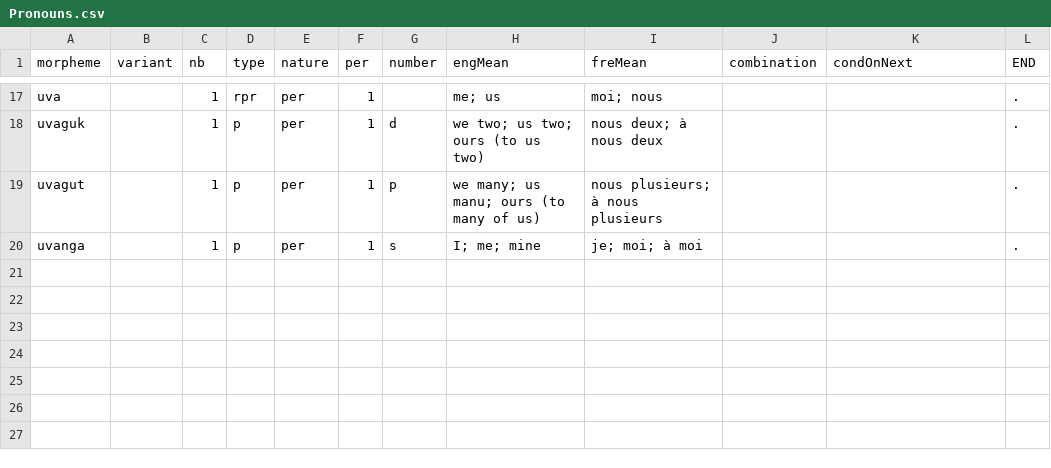
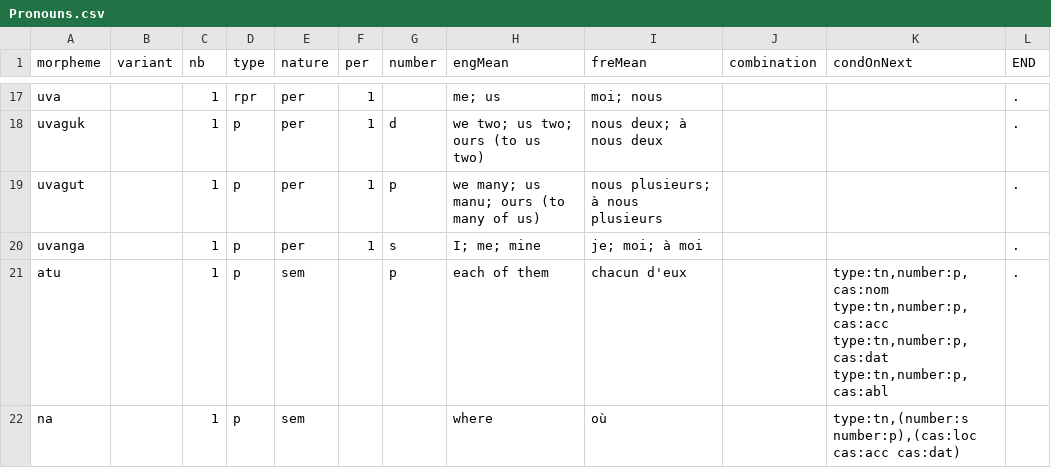
Before and after one commit to iutools/iutools, a CSV file: java/iutools-core/src/main/resources/ca/inuktitutcomputing/dataCSV/Pronouns.csv, drawn as a sheet; only a part is shown, gaps mark what is left out; the diff names each change by its address in the sheet, - before the commit and + after, or states it on an @@ line.

Commit message:
added 2 pronouns: 'atu' and 'na'

```diff
--- a/java/iutools-core/src/main/resources/ca/inuktitutcomputing/dataCSV/Pronouns.csv
+++ b/java/iutools-core/src/main/resources/ca/inuktitutcomputing/dataCSV/Pronouns.csv
+row 21: atu |  | 1 | p | sem |  | p | each of them | chacun d'eux |  | type:tn,number:p,cas:nom type:tn,number:p,cas:acc type:tn,number:p,cas:dat type:tn,number:p,cas:abl | .
+row 22: na |  | 1 | p | sem |  |  | where | où |  | type:tn,(number:s number:p),(cas:loc cas:acc cas:dat)
```
